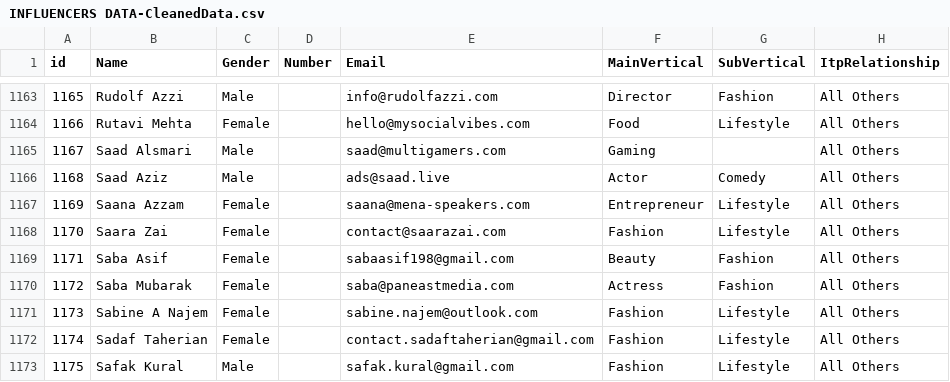
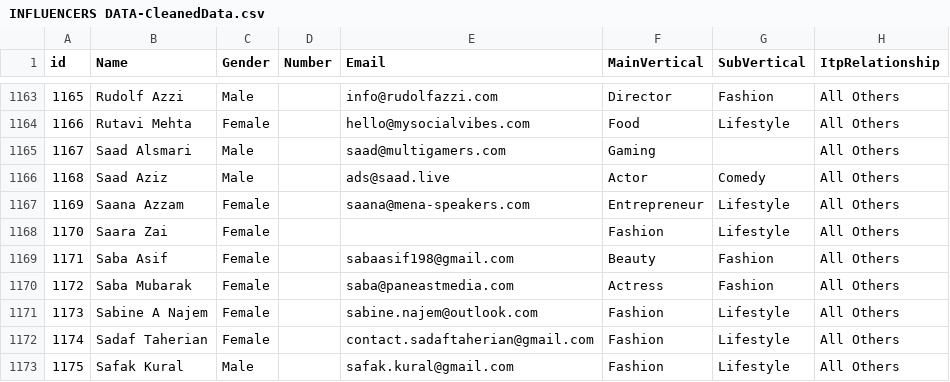
Before and after one commit to ITP-Live-Digital-Operations/ITPLivePortalV2, a CSV file: backend/INFLUENCERS DATA-CleanedData.csv, drawn as a sheet; only a part is shown, gaps mark what is left out; the diff names each change by its address in the sheet, - before the commit and + after, or states it on an @@ line.

Commit message:
influencer seeding trail 15

```diff
--- a/backend/INFLUENCERS DATA-CleanedData.csv
+++ b/backend/INFLUENCERS DATA-CleanedData.csv
-E1168 (Email): contact@saarazai.com
+E1168 (Email): (empty)
```
Also changed, not shown: 2 other files.
